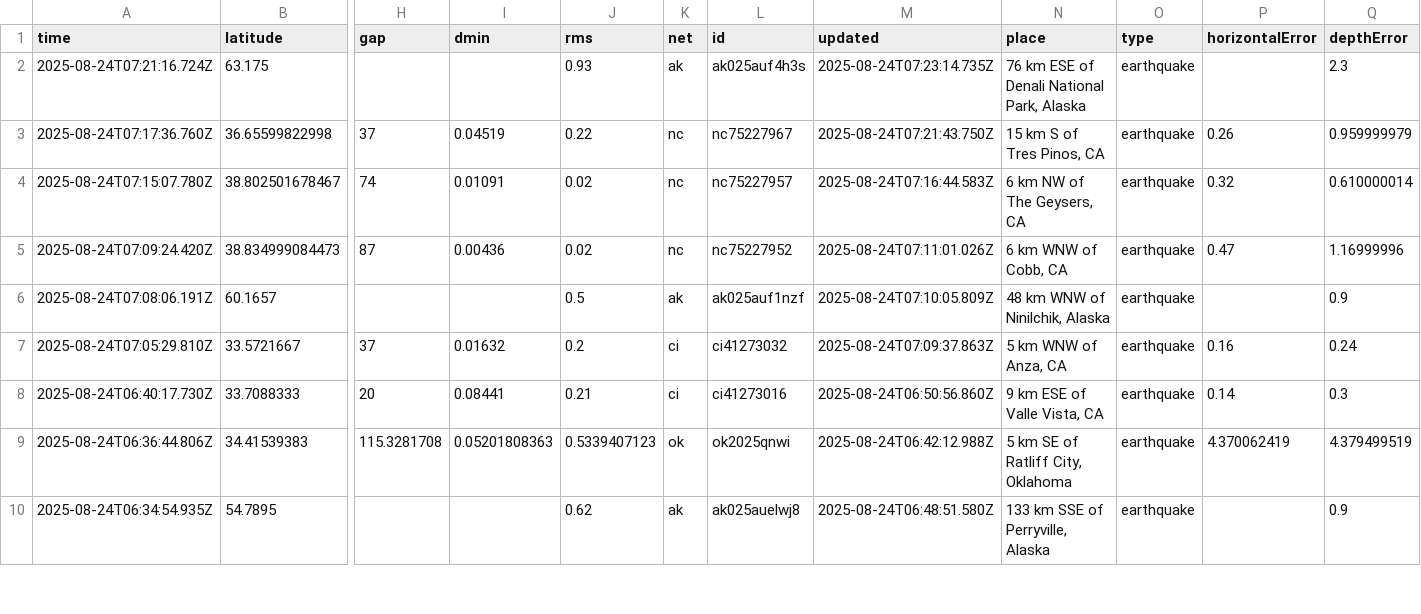
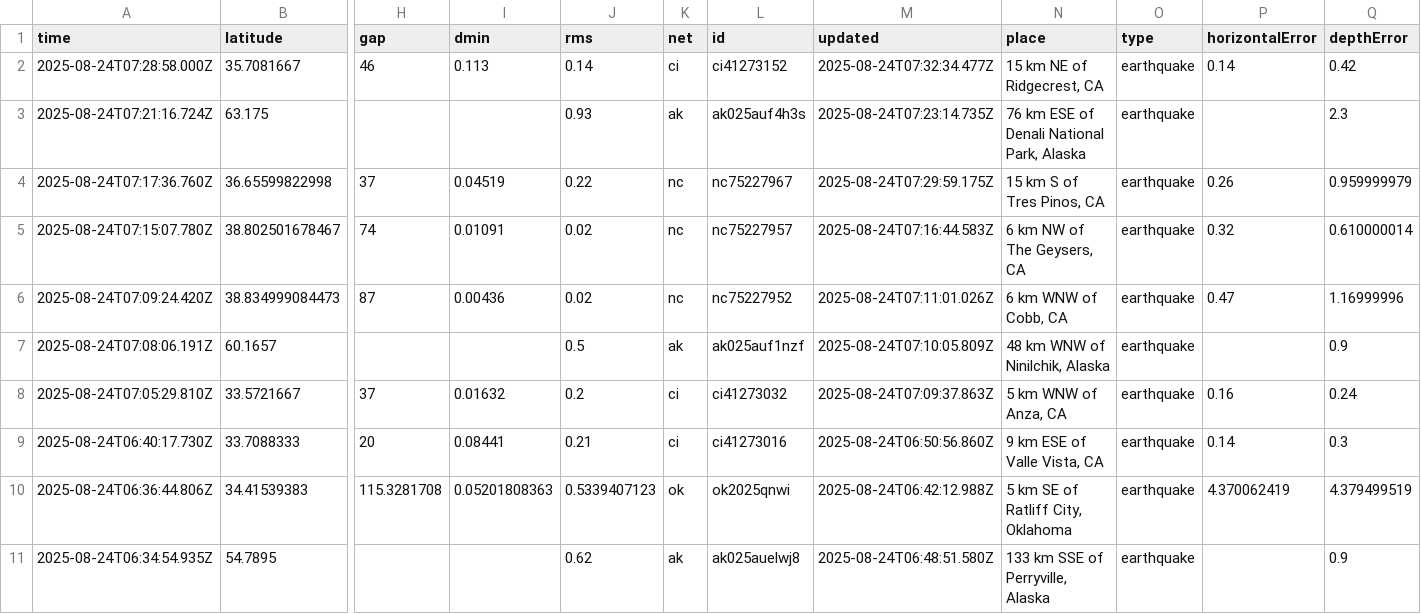
Before and after one commit to Yabsra28/nicar22-github-actions, a CSV file: usgs_current.csv, drawn as a sheet; only a part is shown, gaps mark what is left out; addresses are those after the commit; rows hold the shown columns only; the diff names each change by its address in the sheet, - before the commit and + after, or states it on an @@ line.

```diff
--- a/usgs_current.csv
+++ b/usgs_current.csv
+row 2: 2025-08-24T07:28:58.000Z | 35.7081667 | 46 | 0.113 | 0.14 | ci | ci41273152 | 2025-08-24T07:32:34.477Z | 15 km NE of Ridgecrest, CA | earthquake | 0.14 | 0.42
-M4 (updated): 2025-08-24T07:21:43.750Z
+M4 (updated): 2025-08-24T07:29:59.175Z
```
Also changed, not shown: 1 other file.
